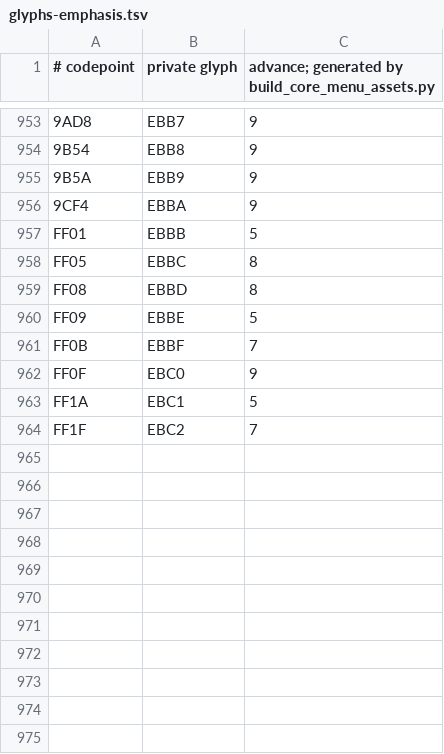
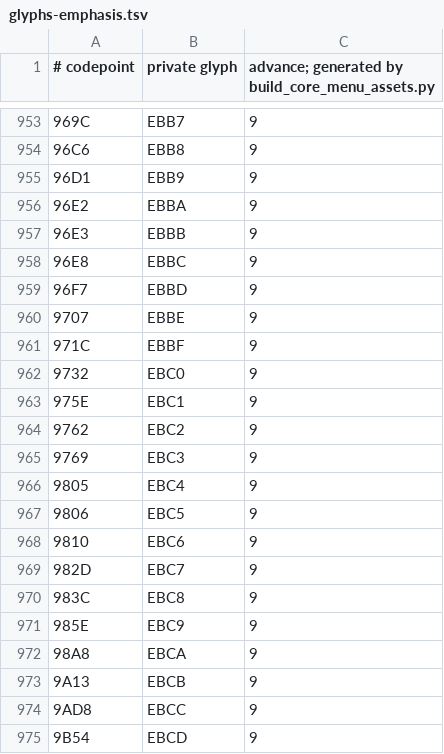
Before and after one commit to retardedgyai/Projects-V2, a TSV file: server-minestom/src/main/resources/core-ui-pack/assets/projects/menu/glyphs-emphasis.tsv, drawn as a sheet; only a part is shown, gaps mark what is left out; the diff covers the shown part only; the diff names each change by its address in the sheet, - before the commit and + after, or states it on an @@ line.

```diff
--- a/server-minestom/src/main/resources/core-ui-pack/assets/projects/menu/glyphs-emphasis.tsv
+++ b/server-minestom/src/main/resources/core-ui-pack/assets/projects/menu/glyphs-emphasis.tsv
@@ column A (# codepoint) renumbered between rows 360 and 964 @@
-C957: 5
+C957: 9
-C958:C959: 8
+C958:C959: 9
-C960: 5
+C960: 9
-C961: 7
+C961: 9
-C963: 5
+C963: 9
-C964: 7
+C964: 9
+row 965: 9769 | EBC3 | 9
+row 966: 9805 | EBC4 | 9
+row 967: 9806 | EBC5 | 9
+row 968: 9810 | EBC6 | 9
+row 969: 982D | EBC7 | 9
+row 970: 983C | EBC8 | 9
+row 971: 985E | EBC9 | 9
+row 972: 98A8 | EBCA | 9
+row 973: 9A13 | EBCB | 9
+row 974: 9AD8 | EBCC | 9
+row 975: 9B54 | EBCD | 9
```
Also changed, not shown: 10 added rows and 2 edited cells elsewhere in this file, server-minestom/src/main/resources/core-ui-pack/assets/projects/menu/glyphs.tsv, 24 other files.
